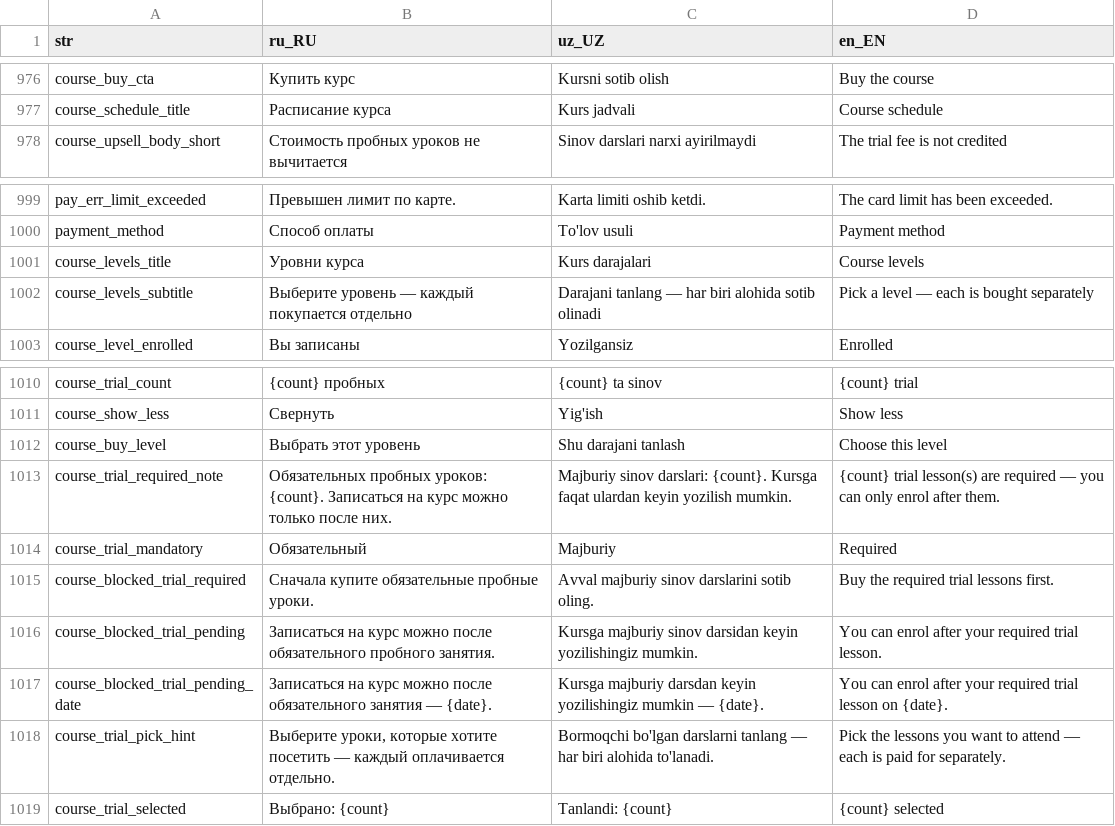
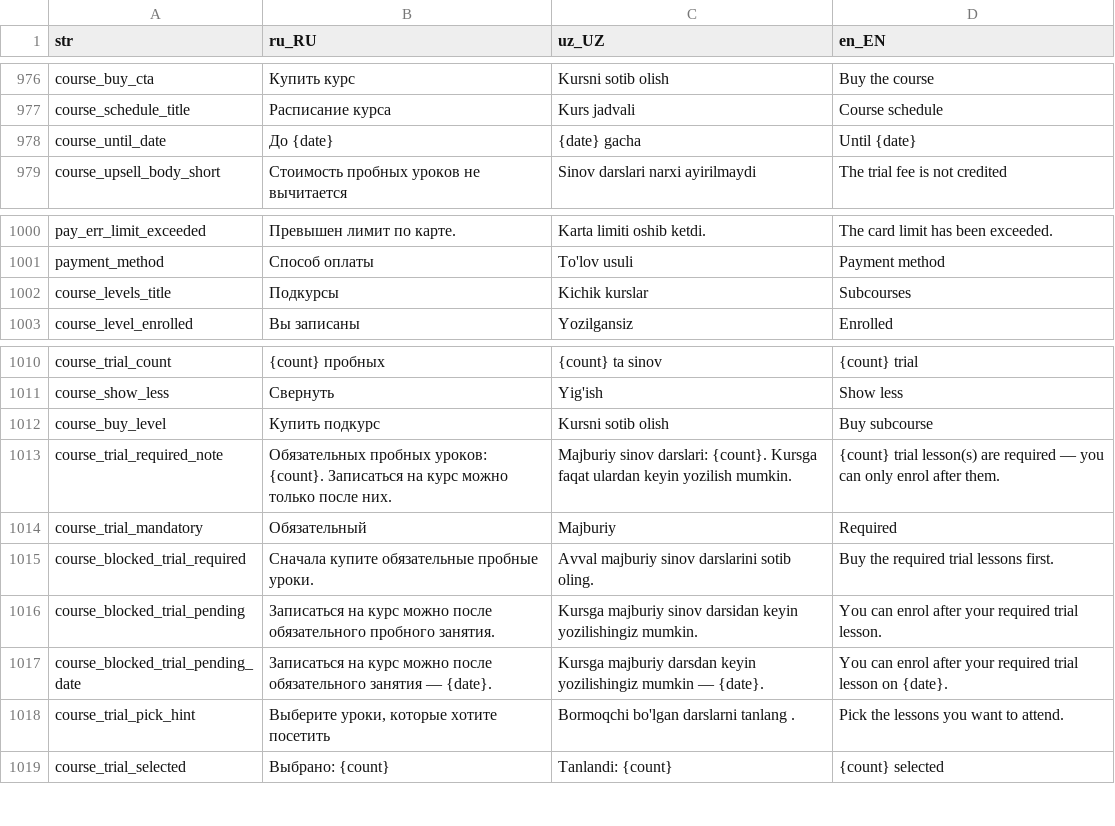
Before and after one commit to LUMI-PASS/lumi-mobile-app, a CSV file: assets/localization/translations.csv, drawn as a sheet; only a part is shown, gaps mark what is left out.

Commit message:
courses flow

```diff
--- a/assets/localization/translations.csv
+++ b/assets/localization/translations.csv
@@ -977,2 +977,3 @@ course_buy_cta,Купить курс,Kursni sotib olish,Buy the course
 course_schedule_title,Расписание курса,Kurs jadvali,Course schedule
+course_until_date,До {date},{date} gacha,Until {date}
 course_upsell_body_short,Стоимость пробных уроков не вычитается,Sinov darslari narxi ayirilmaydi,The trial fee is not credited
@@ -1000,4 +1001,3 @@ pay_err_limit_exceeded,"Превышен лимит по карте.","Karta lim
 payment_method,Способ оплаты,To'lov usuli,Payment method
-course_levels_title,Уровни курса,Kurs darajalari,Course levels
-course_levels_subtitle,Выберите уровень — каждый покупается отдельно,Darajani tanlang — har biri alohida sotib olinadi,Pick a level — each is bought separately
+course_levels_title,Подкурсы,Kichik kurslar,Subcourses
 course_level_enrolled,Вы записаны,Yozilgansiz,Enrolled
@@ -1011,3 +1011,3 @@ course_trial_count,{count} пробных,{count} ta sinov,{count} trial
 course_show_less,Свернуть,Yig'ish,Show less
-course_buy_level,Выбрать этот уровень,Shu darajani tanlash,Choose this level
+course_buy_level,Купить подкурс, Kursni sotib olish,Buy subcourse
 course_trial_required_note,"Обязательных пробных уроков: {count}. Записаться на курс можно только после них.","Majburiy sinov darslari: {count}. Kursga faqat ulardan keyin yozilish mumkin.","{count} trial lesson(s) are required — you can only enrol after them."
@@ -1017,3 +1017,3 @@ course_blocked_trial_pending,"Записаться на курс можно по
 course_blocked_trial_pending_date,"Записаться на курс можно после обязательного занятия — {date}.","Kursga majburiy darsdan keyin yozilishingiz mumkin — {date}.","You can enrol after your required trial lesson on {date}."
-course_trial_pick_hint,"Выберите уроки, которые хотите посетить — каждый оплачивается отдельно.","Bormoqchi bo'lgan darslarni tanlang — har biri alohida to'lanadi.","Pick the lessons you want to attend — each is paid for separately."
+course_trial_pick_hint,"Выберите уроки, которые хотите посетить","Bormoqchi bo'lgan darslarni tanlang .","Pick the lessons you want to attend."
 course_trial_selected,Выбрано: {count},Tanlandi: {count},{count} selected
```
Also changed, not shown: 6 other files.
